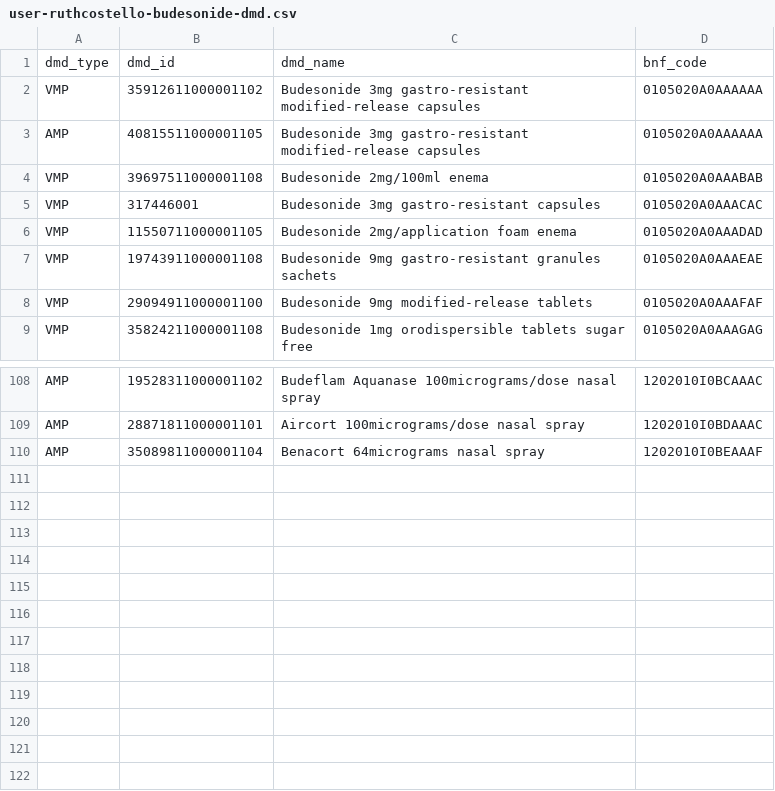
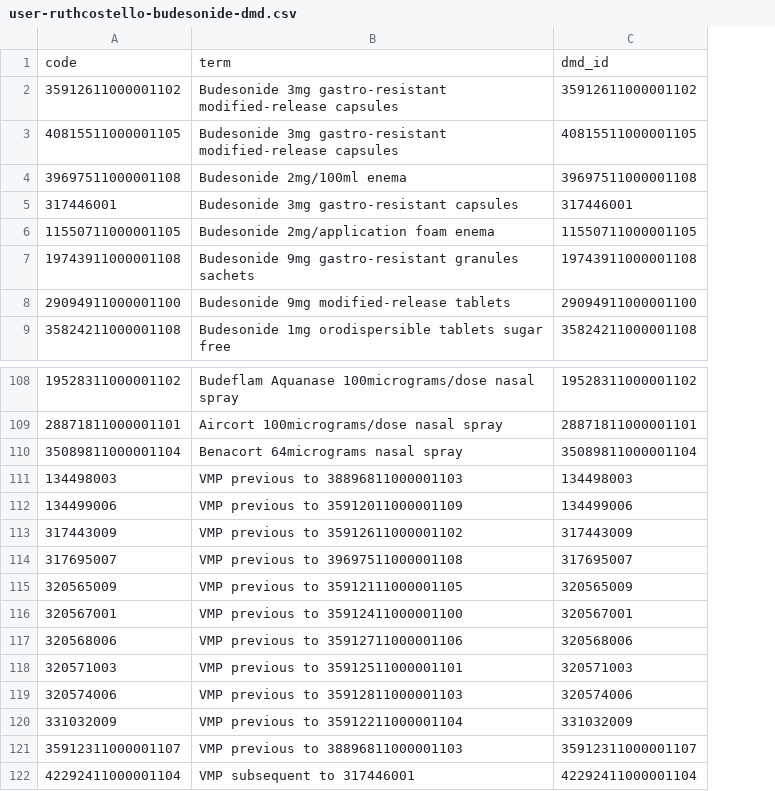
Before and after one commit to opensafely/udca_covid, a CSV file: codelists/user-ruthcostello-budesonide-dmd.csv, drawn as a sheet; only a part is shown, gaps mark what is left out; removed rows and columns are numbered as before the commit, all else as after; the diff names each change by its address in the sheet, - before the commit and + after, or states it on an @@ line.

```diff
--- a/codelists/user-ruthcostello-budesonide-dmd.csv
+++ b/codelists/user-ruthcostello-budesonide-dmd.csv
-column A, rows 2-9: VMP | AMP | VMP | VMP | VMP | VMP | VMP | VMP; rows 108-110: all AMP
-column D, rows 2-9: 0105020A0AAAAAA | 0105020A0AAAAAA | 0105020A0AAABAB | 0105020A0AAACAC | 0105020A0AAADAD | 0105020A0AAAEAE | 0105020A0AAAFAF | 0105020A0AAAGAG; rows 108-110: 1202010I0BCAAAC | 1202010I0BDAAAC | 1202010I0BEAAAF
+column C, rows 2-9: 35912611000001102 | 40815511000001105 | 39697511000001108 | 317446001 | 11550711000001105 | 19743911000001108 | 29094911000001100 | 35824211000001108; rows 108-110: 19528311000001102 | 28871811000001101 | 35089811000001104
-row 1: dmd_type | dmd_id | dmd_name | bnf_code
+row 1: code | term | dmd_id
+row 111: 134498003 | VMP previous to 38896811000001103 | 134498003
+row 112: 134499006 | VMP previous to 35912011000001109 | 134499006
+row 113: 317443009 | VMP previous to 35912611000001102 | 317443009
+row 114: 317695007 | VMP previous to 39697511000001108 | 317695007
+row 115: 320565009 | VMP previous to 35912111000001105 | 320565009
+row 116: 320567001 | VMP previous to 35912411000001100 | 320567001
+row 117: 320568006 | VMP previous to 35912711000001106 | 320568006
+row 118: 320571003 | VMP previous to 35912511000001101 | 320571003
+row 119: 320574006 | VMP previous to 35912811000001103 | 320574006
+row 120: 331032009 | VMP previous to 35912211000001104 | 331032009
+row 121: 35912311000001107 | VMP previous to 38896811000001103 | 35912311000001107
+row 122: 42292411000001104 | VMP subsequent to 317446001 | 42292411000001104
```
Also changed, not shown: codelists/nhsd-immunosuppresant-drugs-pra-dmd.csv, codelists/nhsd-oral-steroid-drugs-pra-dmd.csv, 6 other files.
